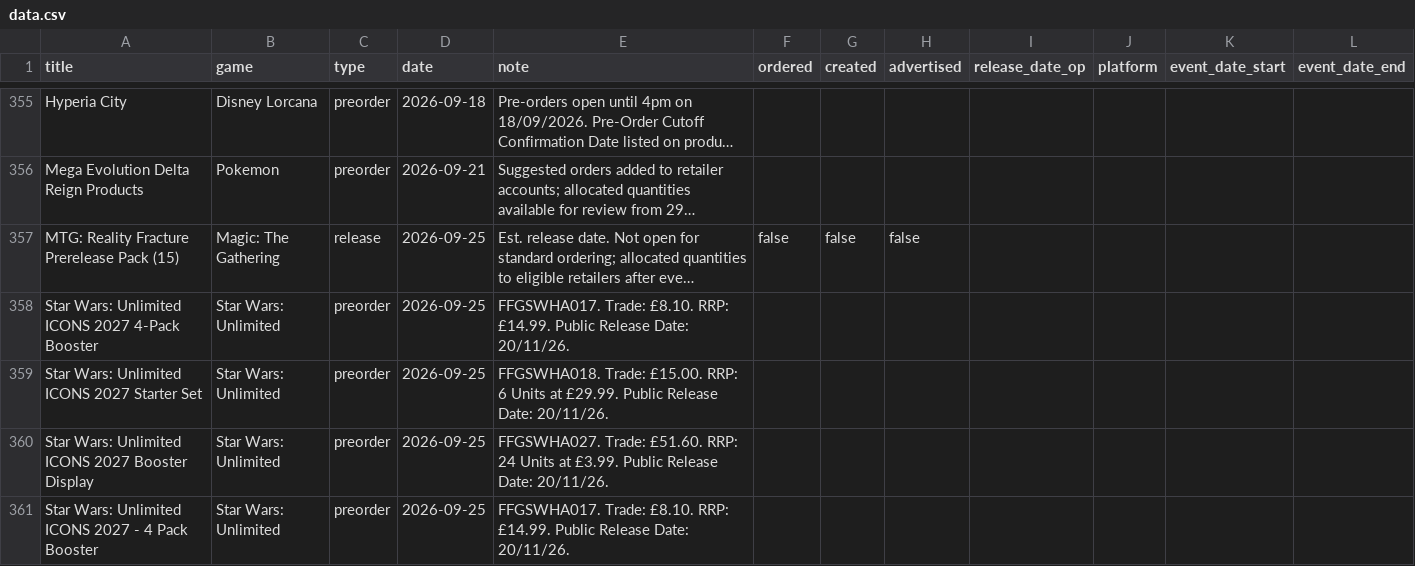
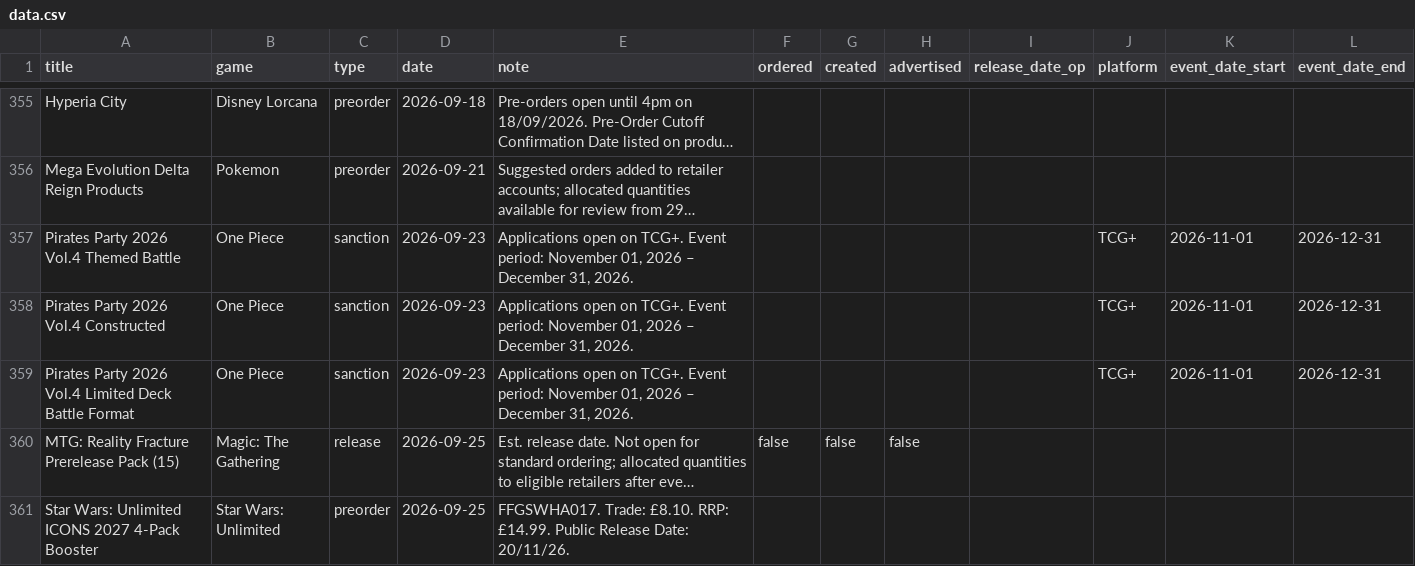
Before and after one commit to ludoquist-maker/tcg-tracker, a CSV file: data.csv, drawn as a sheet; only a part is shown, gaps mark what is left out; the shorter side is filled out with more unchanged rows; long unchanged cells end in …; the diff names each change by its address in the sheet, - before the commit and + after, or states it on an @@ line.

Commit message:
Auto-update: success_3_events_added

```diff
--- a/data.csv
+++ b/data.csv
+row 357: Pirates Party 2026 Vol.4 Themed Battle | One Piece | sanction | 2026-09-23 | Applications open on TCG+. Event period: November 01, 2026 – December 31, 2026. |  |  |  |  | TCG+ | 2026-11-01 | 2026-12-31
+row 358: Pirates Party 2026 Vol.4 Constructed | One Piece | sanction | 2026-09-23 | Applications open on TCG+. Event period: November 01, 2026 – December 31, 2026. |  |  |  |  | TCG+ | 2026-11-01 | 2026-12-31
+row 359: Pirates Party 2026 Vol.4 Limited Deck Battle Format | One Piece | sanction | 2026-09-23 | Applications open on TCG+. Event period: November 01, 2026 – December 31, 2026. |  |  |  |  | TCG+ | 2026-11-01 | 2026-12-31
```
